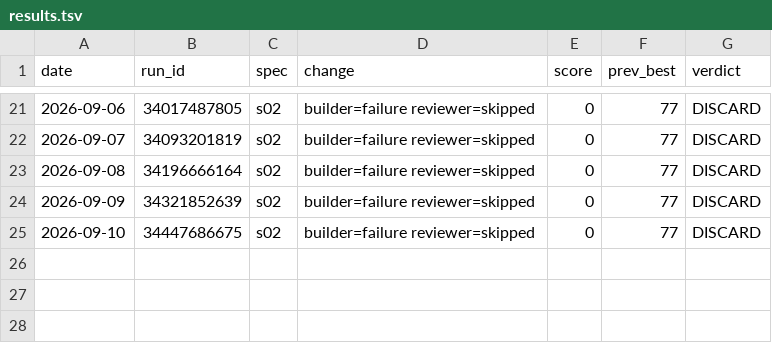
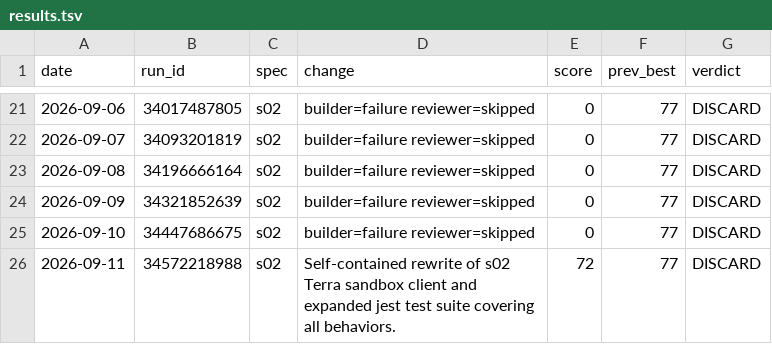
Before and after one commit to MalikJPalamar/Agent-Assembly, a TSV file: centaurion-framework/results.tsv, drawn as a sheet; only a part is shown, gaps mark what is left out; the diff names each change by its address in the sheet, - before the commit and + after, or states it on an @@ line.

Commit message:
log(s02): DISCARD run 34572218988 score 72

```diff
--- a/centaurion-framework/results.tsv
+++ b/centaurion-framework/results.tsv
+row 26: 2026-09-11 | 34572218988 | s02 | Self-contained rewrite of s02 Terra sandbox client and expanded jest test suite covering all behaviors. | 72 | 77 | DISCARD
```
